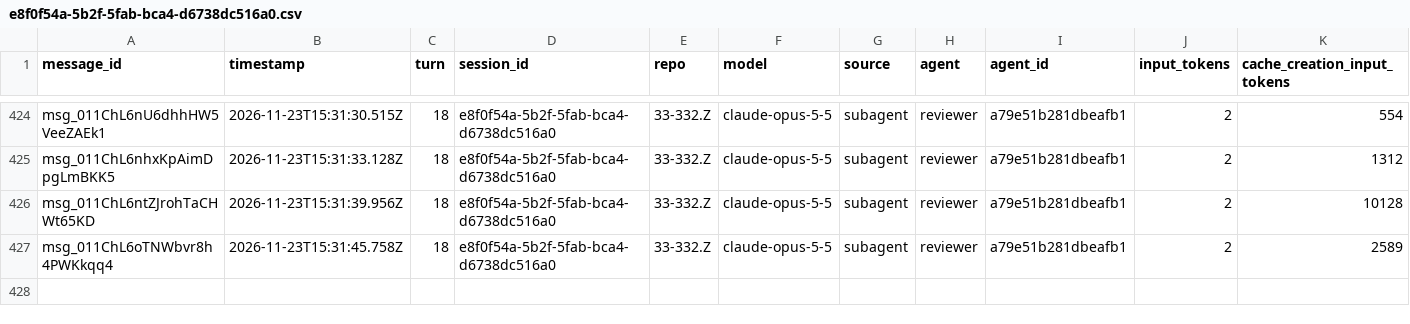
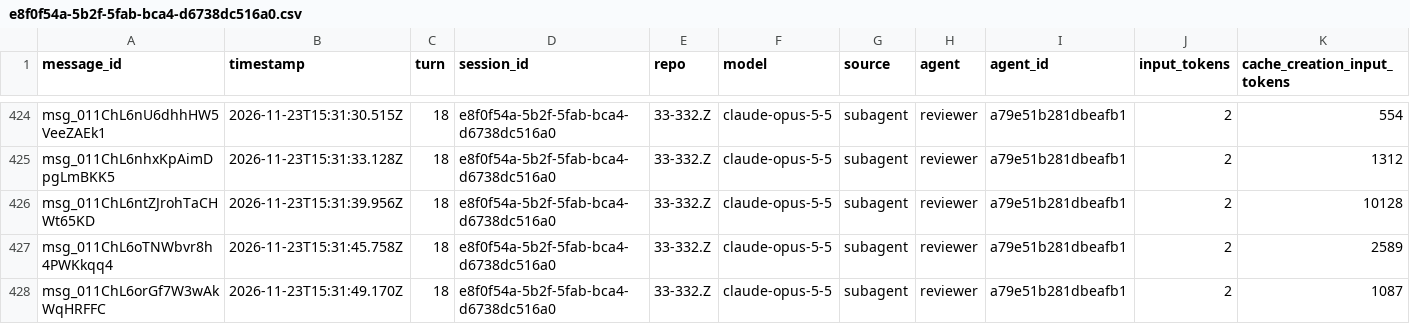
Before and after one commit to rhope-ops/33-332.Z, a CSV file: sessions/e8f0f54a-5b2f-5fab-bca4-d6738dc516a0.csv, drawn as a sheet; only a part is shown, gaps mark what is left out; rows hold the shown columns only; the diff names each change by its address in the sheet, - before the commit and + after, or states it on an @@ line.

```diff
--- a/sessions/e8f0f54a-5b2f-5fab-bca4-d6738dc516a0.csv
+++ b/sessions/e8f0f54a-5b2f-5fab-bca4-d6738dc516a0.csv
+row 428: msg_011ChL6orGf7W3wAkWqHRFFC | 2026-11-23T15:31:49.170Z | 18 | e8f0f54a-5b2f-5fab-bca4-d6738dc516a0 | 33-332.Z | claude-opus-5-5 | subagent | reviewer | a79e51b281dbeafb1 | 2 | 1087
```
